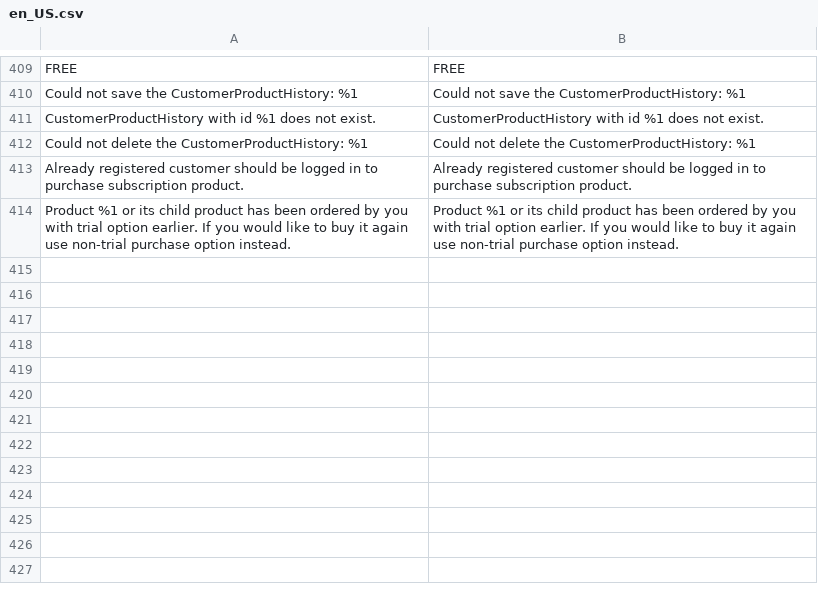
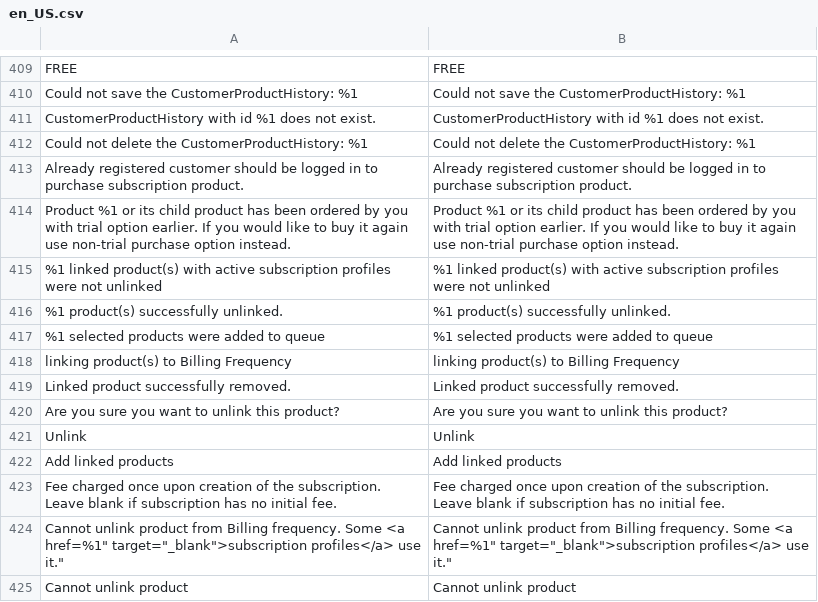
Before and after one commit to TechNWeb/TNW_Subscriptions, a CSV file: i18n/en_US.csv, drawn as a sheet; only a part is shown, gaps mark what is left out; the diff names each change by its address in the sheet, - before the commit and + after, or states it on an @@ line.

Commit message:
MPOW-816: Added translations, including MPOW-717

```diff
--- a/i18n/en_US.csv
+++ b/i18n/en_US.csv
+row 415: %1 linked product(s) with active subscription profiles were not unlinked | %1 linked product(s) with active subscription profiles were not unlinked
+row 416: %1 product(s) successfully unlinked. | %1 product(s) successfully unlinked.
+row 417: %1 selected products were added to queue | %1 selected products were added to queue
+row 418: linking product(s) to Billing Frequency | linking product(s) to Billing Frequency
+row 419: Linked product successfully removed. | Linked product successfully removed.
+row 420: Are you sure you want to unlink this product? | Are you sure you want to unlink this product?
+row 421: Unlink | Unlink
+row 422: Add linked products | Add linked products
+row 423: Fee charged once upon creation of the subscription. Leave blank if subscription has no initial fee. | Fee charged once upon creation of the subscription. Leave blank if subscription has no initial fee.
+row 424: Cannot unlink product from Billing frequency. Some <a href=%1" target="_blank">subscription profiles</a> use it." | Cannot unlink product from Billing frequency. Some <a href=%1" target="_blank">subscription profiles</a> use it."
+row 425: Cannot unlink product | Cannot unlink product
```
